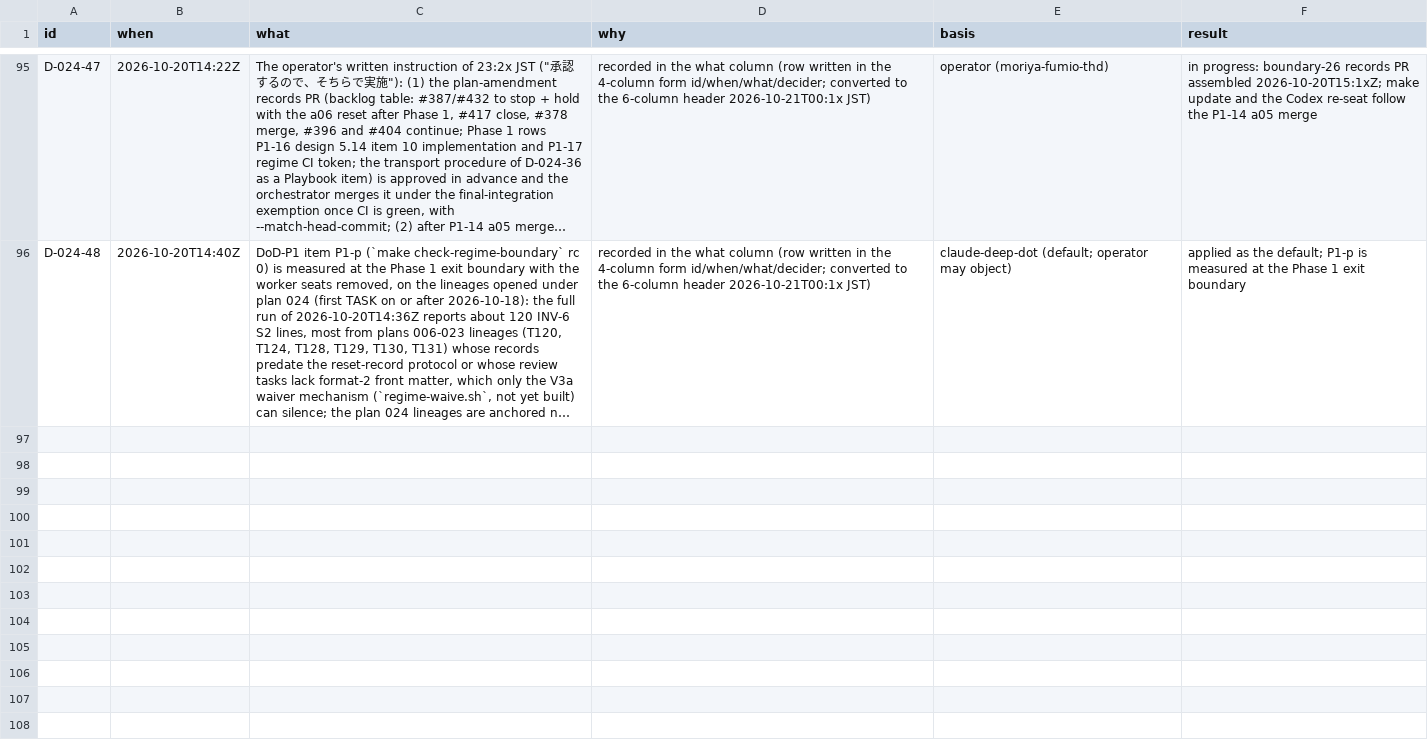
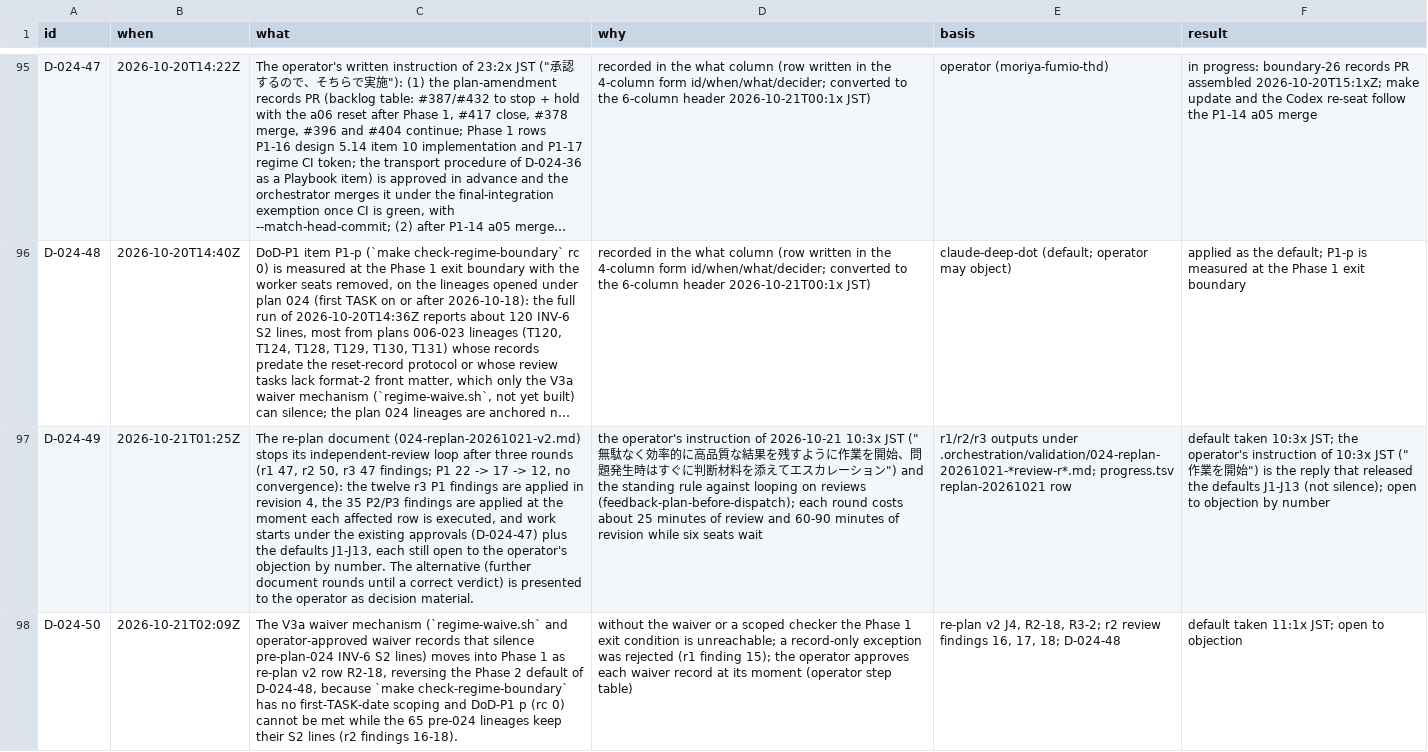
Before and after one commit to mryfmo/dotfiles, a TSV file: .orchestration/decisions.tsv, drawn as a sheet; only a part is shown, gaps mark what is left out; long unchanged cells end in …; the diff covers the shown part only; the diff names each change by its address in the sheet, - before the commit and + after, or states it on an @@ line.

```diff
--- a/.orchestration/decisions.tsv
+++ b/.orchestration/decisions.tsv
+row 97: D-024-49 | 2026-10-21T01:25Z | The re-plan document (024-replan-20261021-v2.md) stops its independent-review loop after three rounds (r1 47, r2 50, r3 47 findings; P1 22 -> 17 -> 12, no convergence): the twelve r3 P1 findings are applied in revision 4, the 35 P2/P3 findings are applied at the moment each affected row is executed, and work starts under the existing approvals (D-024-47) plus the defaults J1-J13, each still open to the operator's objection by number. The alternative (further document rounds until a correct verdict) is presented to the operator as decision material. | the operator's instruction of 2026-10-21 10:3x JST ("無駄なく効率的に高品質な結果を残すように作業を開始、問題発生時はすぐに判断材料を添えてエスカレーション") and the standing rule against looping on reviews (feedback-plan-before-dispatch); each round costs about 25 minutes of review and 60-90 minutes of revision while six seats wait | r1/r2/r3 outputs under .orchestration/validation/024-replan-20261021-*review-r*.md; progress.tsv replan-20261021 row | default taken 10:3x JST; the operator's instruction of 10:3x JST ("作業を開始") is the reply that released the defaults J1-J13 (not silence); open to objection by number
+row 98: D-024-50 | 2026-10-21T02:09Z | The V3a waiver mechanism (`regime-waive.sh` and operator-approved waiver records that silence pre-plan-024 INV-6 S2 lines) moves into Phase 1 as re-plan v2 row R2-18, reversing the Phase 2 default of D-024-48, because `make check-regime-boundary` has no first-TASK-date scoping and DoD-P1 p (rc 0) cannot be met while the 65 pre-024 lineages keep their S2 lines (r2 findings 16-18). | without the waiver or a scoped checker the Phase 1 exit condition is unreachable; a record-only exception was rejected (r1 finding 15); the operator approves each waiver record at its moment (operator step table) | re-plan v2 J4, R2-18, R3-2; r2 review findings 16, 17, 18; D-024-48 | default taken 11:1x JST; open to objection
```
Also changed, not shown: 2 added rows elsewhere in this file, .orchestration/learning/corrections-inventory.tsv, 37 other files.
